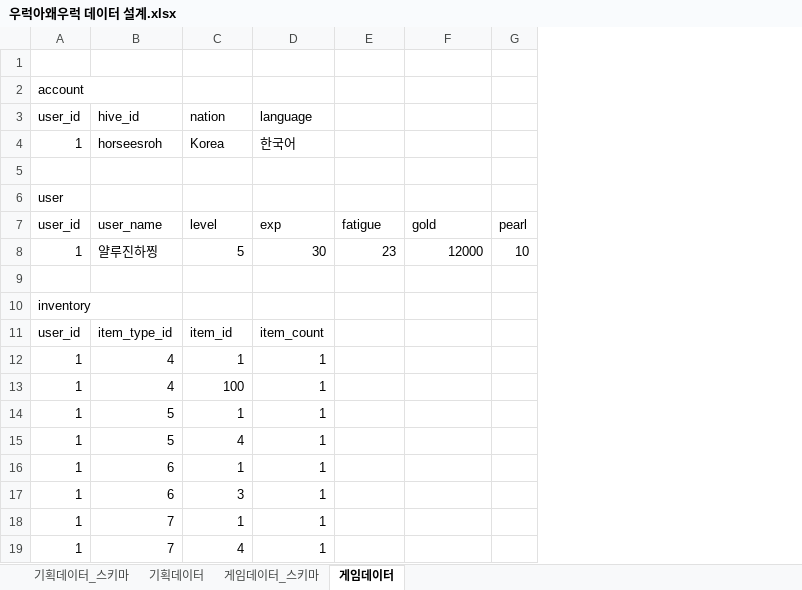
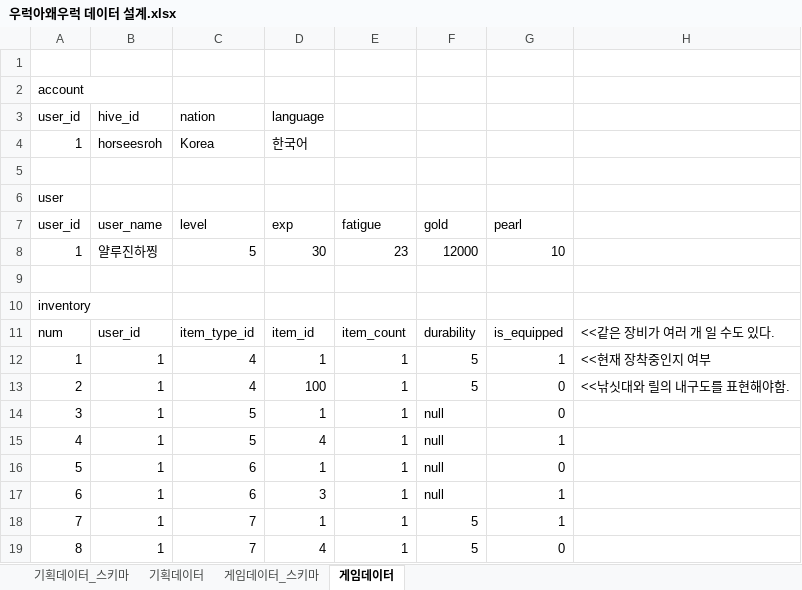
Before and after one commit to JinhaSuh/UrukGame, an Excel workbook: docs/우럭아왜우럭 데이터 설계.xlsx, sheet 게임데이터, drawn as a sheet; only a part is shown; values as stored, in another font and other column widths than the file's, no cell formats; removed rows and columns are numbered as before the commit, all else as after; the diff covers the shown part only; the diff names each change by its address in the sheet, - before the commit and + after, or states it on an @@ line.

```diff
--- a/docs/우럭아왜우럭 데이터 설계.xlsx (sheet 게임데이터)
+++ b/docs/우럭아왜우럭 데이터 설계.xlsx (sheet 게임데이터)
+column B, rows 11-19: user_id | 1 | 1 | 1 | 1 | 1 | 1 | 1 | 1
-column G, empty
+column H, rows 11-13: <<같은 장비가 여러 개 일 수도 있다. | <<현재 장착중인지 여부 | <<낚싯대와 릴의 내구도를 표현해야함.
-row 3: user_id | hive_id | nation | language
-row 4: 1 | horseesroh | Korea | 한국어
+row 3: user_id | hive_id | nation | language
+row 4: 1 | horseesroh | Korea | 한국어
-row 7: user_id | user_name | level | exp | fatigue | gold | pearl
-row 8: 1 | 얄루진하찡 | 5 | 30 | 23 | 12000 | 10
+row 7: user_id | user_name | level | exp | fatigue | gold | pearl
+row 8: 1 | 얄루진하찡 | 5 | 30 | 23 | 12000 | 10
-A11: user_id
+A11: num
-F11: (empty)
+F11: durability
-G11: (empty)
+G11: is_equipped
-F12:F13: (empty)
+F12:F13: 5
-G12: (empty)
+G12: 1
-A13: 1
+A13: 2
-G13:G14: (empty)
+G13:G14: 0
-A14: 1
+A14: 3
-F14:F17: (empty)
+F14:F17: null
-A15: 1
+A15: 4
-G15: (empty)
+G15: 1
-A16: 1
+A16: 5
-G16: (empty)
+G16: 0
-A17: 1
+A17: 6
-G17:G18: (empty)
+G17:G18: 1
-A18: 1
+A18: 7
-F18:F19: (empty)
+F18:F19: 5
-A19: 1
+A19: 8
-G19: (empty)
+G19: 0
```
Also changed, not shown: 7 added rows, 8 removed rows and 32 edited cells elsewhere in this sheet, sheet 기획데이터, sheet 게임데이터_스키마, sheet 기획데이터_스키마, cell formats, docs/우럭아왜우럭 API 설계.xlsx, 1 other file.
